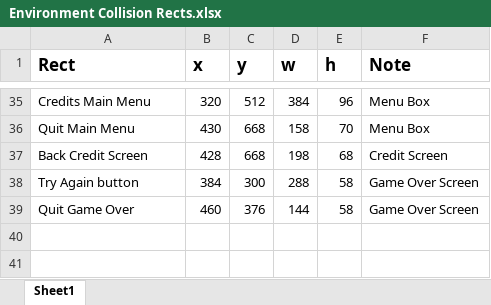
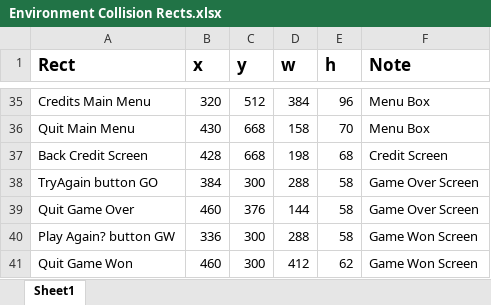
Before and after one commit to RyanJeff/JetpackArcher, an Excel workbook: JetpackArcher/Documentation/Environment Collision Rects.xlsx, sheet Sheet1, drawn as a sheet; only a part is shown, gaps mark what is left out; values as stored, in another font and other column widths than the file's, no borders; the diff names each change by its address in the sheet, - before the commit and + after, or states it on an @@ line.

Commit message:
Game Won Screen

```diff
--- a/JetpackArcher/Documentation/Environment Collision Rects.xlsx (sheet Sheet1)
+++ b/JetpackArcher/Documentation/Environment Collision Rects.xlsx (sheet Sheet1)
@@ column A (Rect) renumbered in row 38 @@
+row 40: Play Again? button GW | 336 | 300 | 288 | 58 | Game Won Screen
+row 41: Quit Game Won | 460 | 300 | 412 | 62 | Game Won Screen
```
Also changed, not shown: 4 other files.
